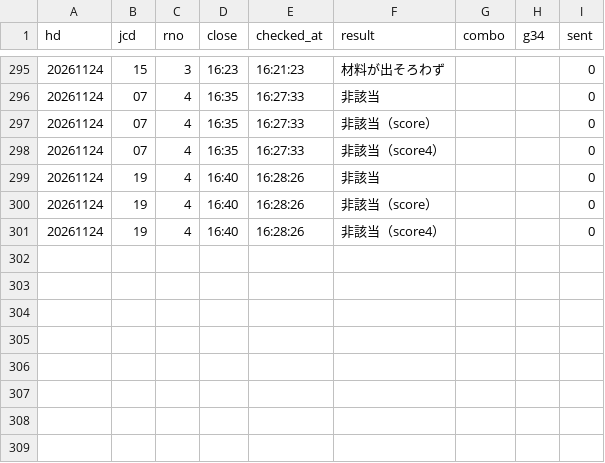
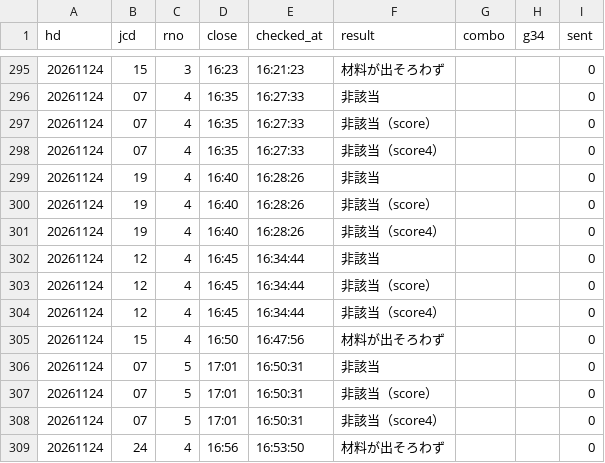
Before and after one commit to tatumibanno-arch/verbose-engine, a CSV file: data/live/log/20261124_s0_lapone.csv, drawn as a sheet; only a part is shown, gaps mark what is left out; the diff names each change by its address in the sheet, - before the commit and + after, or states it on an @@ line.

```diff
--- a/data/live/log/20261124_s0_lapone.csv
+++ b/data/live/log/20261124_s0_lapone.csv
+row 302: 20261124 | 12 | 4 | 16:45 | 16:34:44 | 非該当 |  |  | 0
+row 303: 20261124 | 12 | 4 | 16:45 | 16:34:44 | 非該当（score） |  |  | 0
+row 304: 20261124 | 12 | 4 | 16:45 | 16:34:44 | 非該当（score4） |  |  | 0
+row 305: 20261124 | 15 | 4 | 16:50 | 16:47:56 | 材料が出そろわず |  |  | 0
+row 306: 20261124 | 07 | 5 | 17:01 | 16:50:31 | 非該当 |  |  | 0
+row 307: 20261124 | 07 | 5 | 17:01 | 16:50:31 | 非該当（score） |  |  | 0
+row 308: 20261124 | 07 | 5 | 17:01 | 16:50:31 | 非該当（score4） |  |  | 0
+row 309: 20261124 | 24 | 4 | 16:56 | 16:53:50 | 材料が出そろわず |  |  | 0
```
Also changed, not shown: data/live/log/20261124_s0.csv, data/live/log/20261124_s0_2t.csv, 4 other files.
